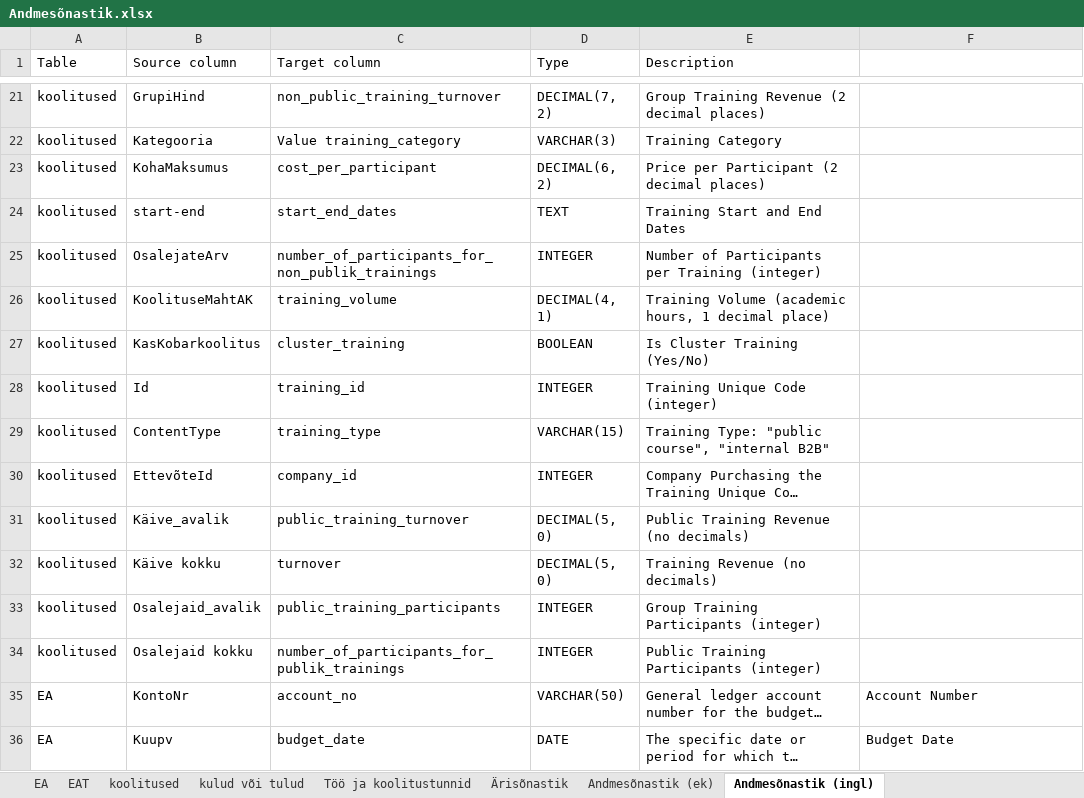
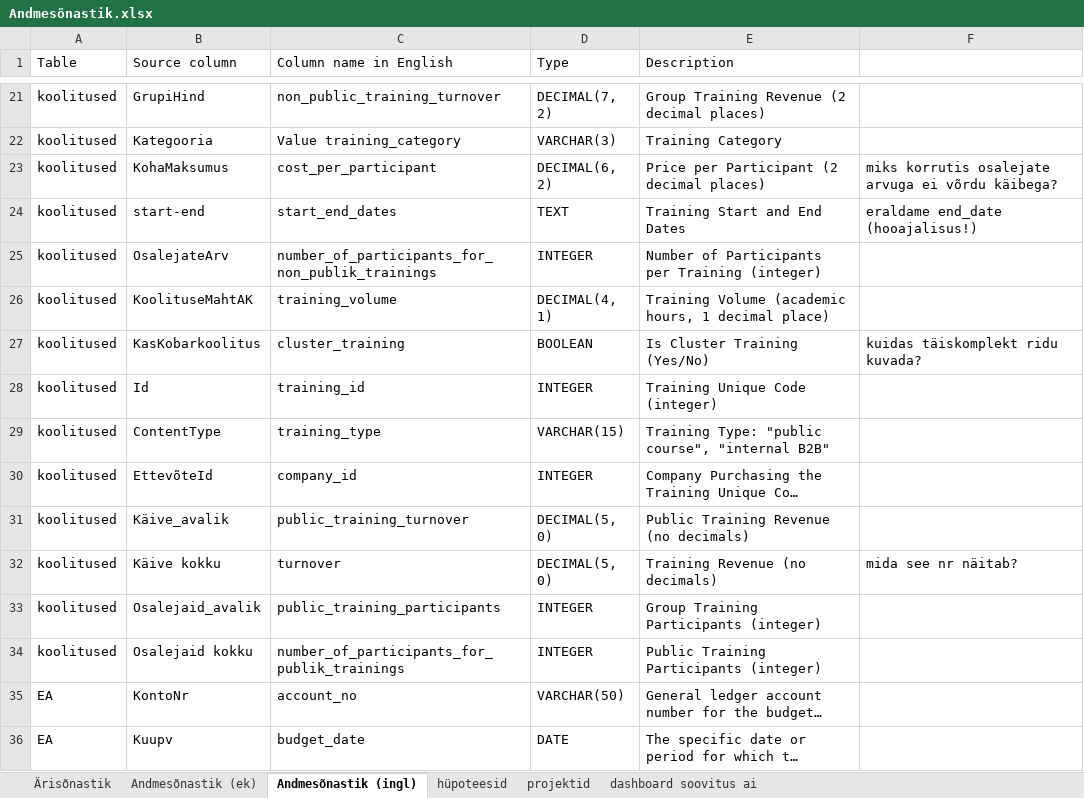
Before and after one commit to siiriliis/Koolituste-kasumlikkuse-m-jutegurid, an Excel workbook: algandmed/Andmesõnastik.xlsx, sheet Andmesõnastik (ingl), drawn as a sheet; only a part is shown, gaps mark what is left out; long unchanged cells end in …; values as stored, in another font and other column widths than the file's, no cell formats; the diff covers the shown part only; the diff names each change by its address in the sheet, - before the commit and + after, or states it on an @@ line.

```diff
--- a/algandmed/Andmesõnastik.xlsx (sheet Andmesõnastik (ingl))
+++ b/algandmed/Andmesõnastik.xlsx (sheet Andmesõnastik (ingl))
@@ sheet tab hidden: EA @@
@@ sheet tab hidden: EAT @@
@@ sheet tab hidden: koolitused @@
@@ sheet tab hidden: kulud või tulud @@
@@ sheet tab hidden: Töö ja koolitustunnid @@
+sheet tab: hüpoteesid
+sheet tab: projektid
+sheet tab: dashboard soovitus ai
-C1: Target column
+C1: Column name in English
-F23: (empty)
+F23: miks korrutis osalejate arvuga ei võrdu käibega?
-F24: (empty)
+F24: eraldame end_date (hooajalisus!)
-F27: (empty)
+F27: kuidas täiskomplekt ridu kuvada?
-F32: (empty)
+F32: mida see nr näitab?
-F35: Account Number
+F35: (empty)
-F36: Budget Date
+F36: (empty)
```
Also changed, not shown: 12 hidden or unhidden rows and 15 edited cells elsewhere in this sheet, sheet Ärisõnastik, cell formats, algandmed/EA.xlsx, algandmed/Töö ja koolitustunnid.xlsx, 10 other files.
